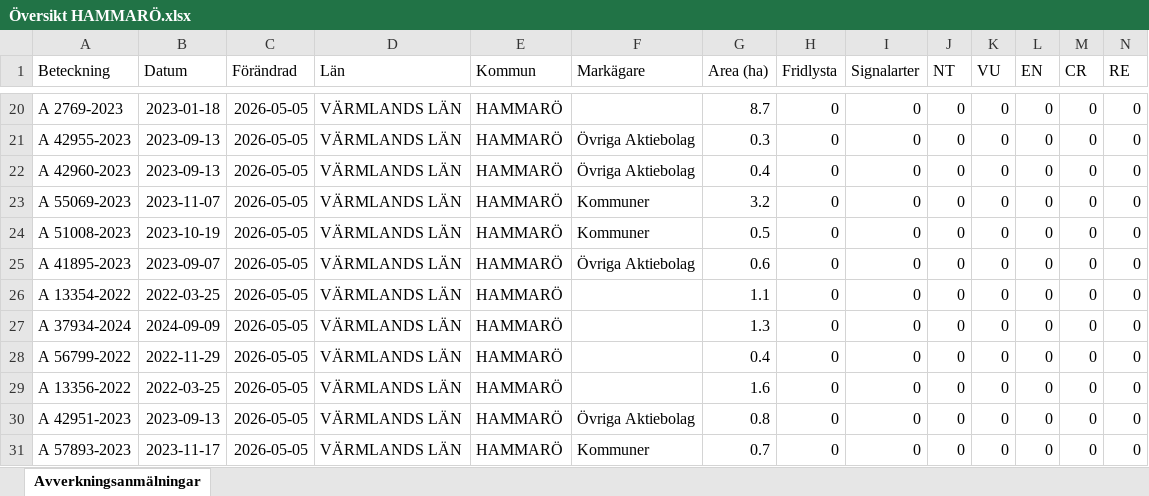
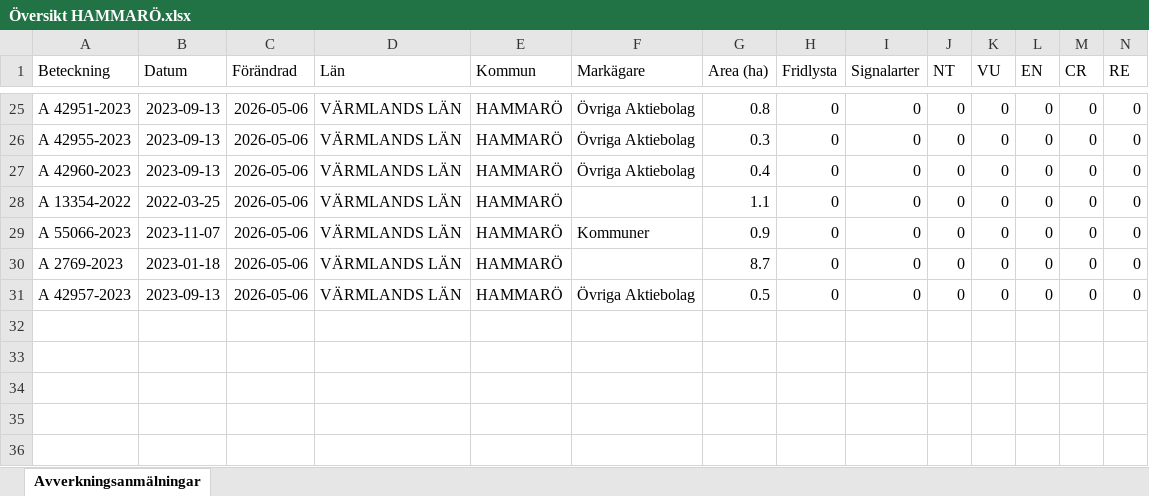
Before and after one commit to klasma/Logging_1761, an Excel workbook: Översikt HAMMARÖ.xlsx, sheet Avverkningsanmälningar, drawn as a sheet; only a part is shown, gaps mark what is left out; values as stored, in another font and other column widths than the file's, no borders; removed rows and columns are numbered as before the commit, all else as after; rows hold the shown columns only; the diff covers the shown part only; the diff names each change by its address in the sheet, - before the commit and + after, or states it on an @@ line.

```diff
--- a/Översikt HAMMARÖ.xlsx (sheet Avverkningsanmälningar)
+++ b/Översikt HAMMARÖ.xlsx (sheet Avverkningsanmälningar)
-A25 (Beteckning): A 2769-2023
+A25 (Beteckning): A 42951-2023
-B25 (Datum): 2023-01-18
+B25 (Datum): 2023-09-13
-C25:C27 (Förändrad): 2026-05-05
+C25:C27 (Förändrad): 2026-05-06
-F25 (Markägare): (empty)
+F25 (Markägare): Övriga Aktiebolag
-G25 (Area (ha)): 8.7
+G25 (Area (ha)): 0.8
-row 23: A 55069-2023 | 2023-11-07 | 2026-05-05 | VÄRMLANDS LÄN | HAMMARÖ | Kommuner | 3.2 | 0 | 0 | 0 | 0 | 0 | 0 | 0
-row 24: A 51008-2023 | 2023-10-19 | 2026-05-05 | VÄRMLANDS LÄN | HAMMARÖ | Kommuner | 0.5 | 0 | 0 | 0 | 0 | 0 | 0 | 0
-row 25: A 41895-2023 | 2023-09-07 | 2026-05-05 | VÄRMLANDS LÄN | HAMMARÖ | Övriga Aktiebolag | 0.6 | 0 | 0 | 0 | 0 | 0 | 0 | 0
-C28 (Förändrad): 2026-05-05
+C28 (Förändrad): 2026-05-06
-row 27: A 37934-2024 | 2024-09-09 | 2026-05-05 | VÄRMLANDS LÄN | HAMMARÖ |  | 1.3 | 0 | 0 | 0 | 0 | 0 | 0 | 0
-A29 (Beteckning): A 56799-2022
+A29 (Beteckning): A 55066-2023
-B29 (Datum): 2022-11-29
+B29 (Datum): 2023-11-07
-C29:C31 (Förändrad): 2026-05-05
+C29:C31 (Förändrad): 2026-05-06
-F29 (Markägare): (empty)
+F29 (Markägare): Kommuner
-G29 (Area (ha)): 0.4
+G29 (Area (ha)): 0.9
-A30 (Beteckning): A 13356-2022
+A30 (Beteckning): A 2769-2023
-B30 (Datum): 2022-03-25
+B30 (Datum): 2023-01-18
-G30 (Area (ha)): 1.6
+G30 (Area (ha)): 8.7
-A31 (Beteckning): A 42951-2023
+A31 (Beteckning): A 42957-2023
-G31 (Area (ha)): 0.8
+G31 (Area (ha)): 0.5
-row 31: A 57893-2023 | 2023-11-17 | 2026-05-05 | VÄRMLANDS LÄN | HAMMARÖ | Kommuner | 0.7 | 0 | 0 | 0 | 0 | 0 | 0 | 0
```
Also changed, not shown: 8 added rows, 3 removed rows and 26 edited cells elsewhere in this sheet, artfynd/A 24616-2022 artfynd.xlsx, artfynd/A 24618-2022 artfynd.xlsx, 53 other files.
